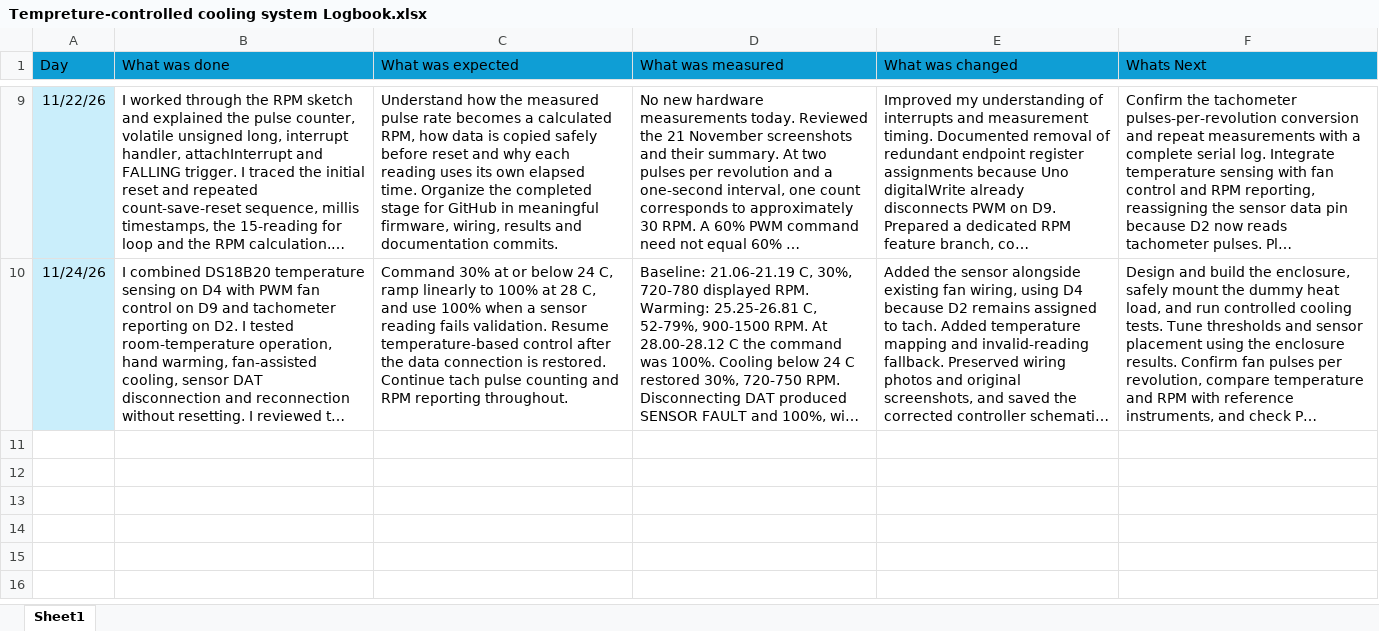
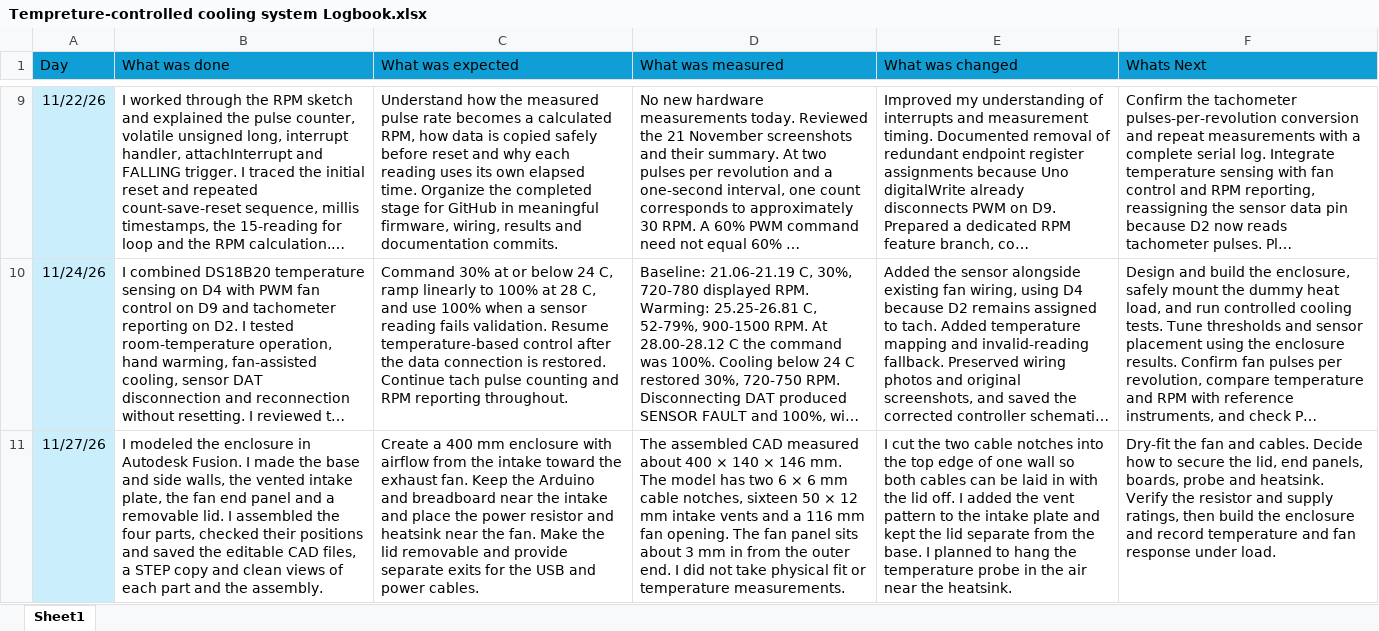
Before and after one commit to Kotakaari/Temperature-controlled-cooling-system-for-small-compute-enclosure, an Excel workbook: Docs/Excel Files/Tempreture-controlled cooling system Logbook.xlsx, sheet Sheet1, drawn as a sheet; only a part is shown, gaps mark what is left out; long unchanged cells end in …; values as stored, in another font and other column widths than the file's, no borders; the diff names each change by its address in the sheet, - before the commit and + after, or states it on an @@ line.

Commit message:
Log November 27 enclosure design and CAD checks

```diff
--- a/Docs/Excel Files/Tempreture-controlled cooling system Logbook.xlsx (sheet Sheet1)
+++ b/Docs/Excel Files/Tempreture-controlled cooling system Logbook.xlsx (sheet Sheet1)
+row 11: 11/27/26 | I modeled the enclosure in Autodesk Fusion. I made the base and side walls, the vented intake plate, the fan end panel and a removable lid. I assembled the four parts, checked their positions and saved the editable CAD files, a STEP copy and clean views of each part and the assembly. | Create a 400 mm enclosure with airflow from the intake toward the exhaust fan. Keep the Arduino and breadboard near the intake and place the power resistor and heatsink near the fan. Make the lid removable and provide separate exits for the USB and power cables. | The assembled CAD measured about 400 × 140 × 146 mm. The model has two 6 × 6 mm cable notches, sixteen 50 × 12 mm intake vents and a 116 mm fan opening. The fan panel sits about 3 mm in from the outer end. I did not take physical fit or temperature measurements. | I cut the two cable notches into the top edge of one wall so both cables can be laid in with the lid off. I added the vent pattern to the intake plate and kept the lid separate from the base. I planned to hang the temperature probe in the air near the heatsink. | Dry-fit the fan and cables. Decide how to secure the lid, end panels, boards, probe and heatsink. Verify the resistor and supply ratings, then build the enclosure and record temperature and fan response under load.
```
